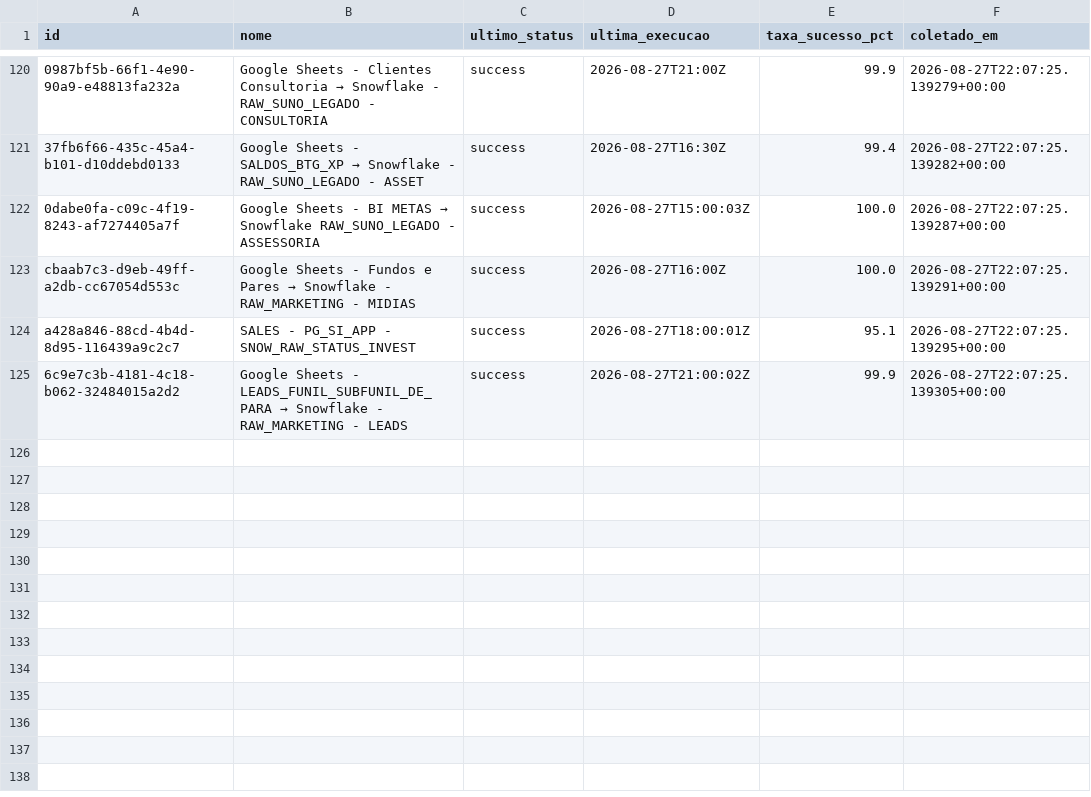
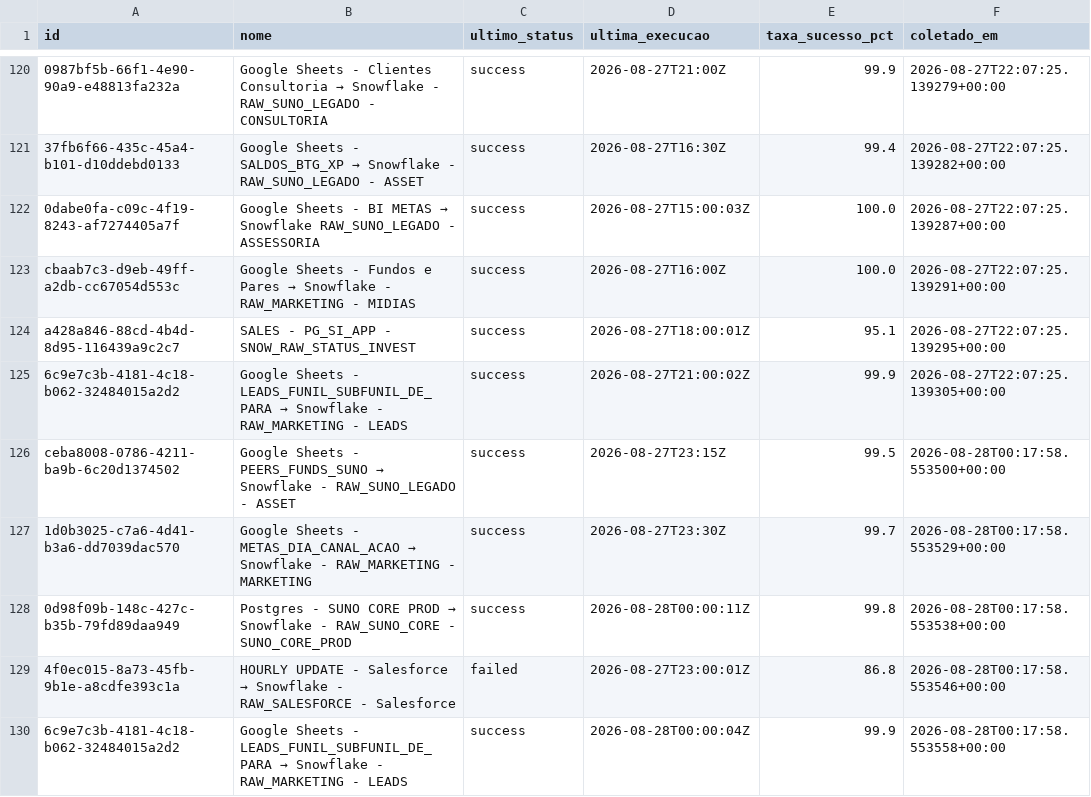
Before and after one commit to ThalesYoshikawaSuno/SunoObservabilidade, a CSV file: data/history_airbyte.csv, drawn as a sheet; only a part is shown, gaps mark what is left out.

```diff
--- a/data/history_airbyte.csv
+++ b/data/history_airbyte.csv
@@ -125 +125,6 @@ a428a846-88cd-4b4d-8d95-116439a9c2c7,SALES - PG_SI_APP - SNOW_RAW_STATUS_INVEST,
 6c9e7c3b-4181-4c18-b062-32484015a2d2,Google Sheets - LEADS_FUNIL_SUBFUNIL_DE_PARA → Snowflake - RAW_MARKETING - LEADS,success,2026-08-27T21:00:02Z,99.9,2026-08-27T22:07:25.139305+00:00
+ceba8008-0786-4211-ba9b-6c20d1374502,Google Sheets - PEERS_FUNDS_SUNO → Snowflake - RAW_SUNO_LEGADO - ASSET,success,2026-08-27T23:15Z,99.5,2026-08-28T00:17:58.553500+00:00
+1d0b3025-c7a6-4d41-b3a6-dd7039dac570,Google Sheets - METAS_DIA_CANAL_ACAO → Snowflake - RAW_MARKETING - MARKETING,success,2026-08-27T23:30Z,99.7,2026-08-28T00:17:58.553529+00:00
+0d98f09b-148c-427c-b35b-79fd89daa949,Postgres - SUNO CORE PROD → Snowflake - RAW_SUNO_CORE  - SUNO_CORE_PROD,success,2026-08-28T00:00:11Z,99.8,2026-08-28T00:17:58.553538+00:00
+4f0ec015-8a73-45fb-9b1e-a8cdfe393c1a,HOURLY UPDATE - Salesforce → Snowflake - RAW_SALESFORCE - Salesforce,failed,2026-08-27T23:00:01Z,86.8,2026-08-28T00:17:58.553546+00:00
+6c9e7c3b-4181-4c18-b062-32484015a2d2,Google Sheets - LEADS_FUNIL_SUBFUNIL_DE_PARA → Snowflake - RAW_MARKETING - LEADS,success,2026-08-28T00:00:04Z,99.9,2026-08-28T00:17:58.553558+00:00
```
Also changed, not shown: data/airbyte.csv, 1 other file.
